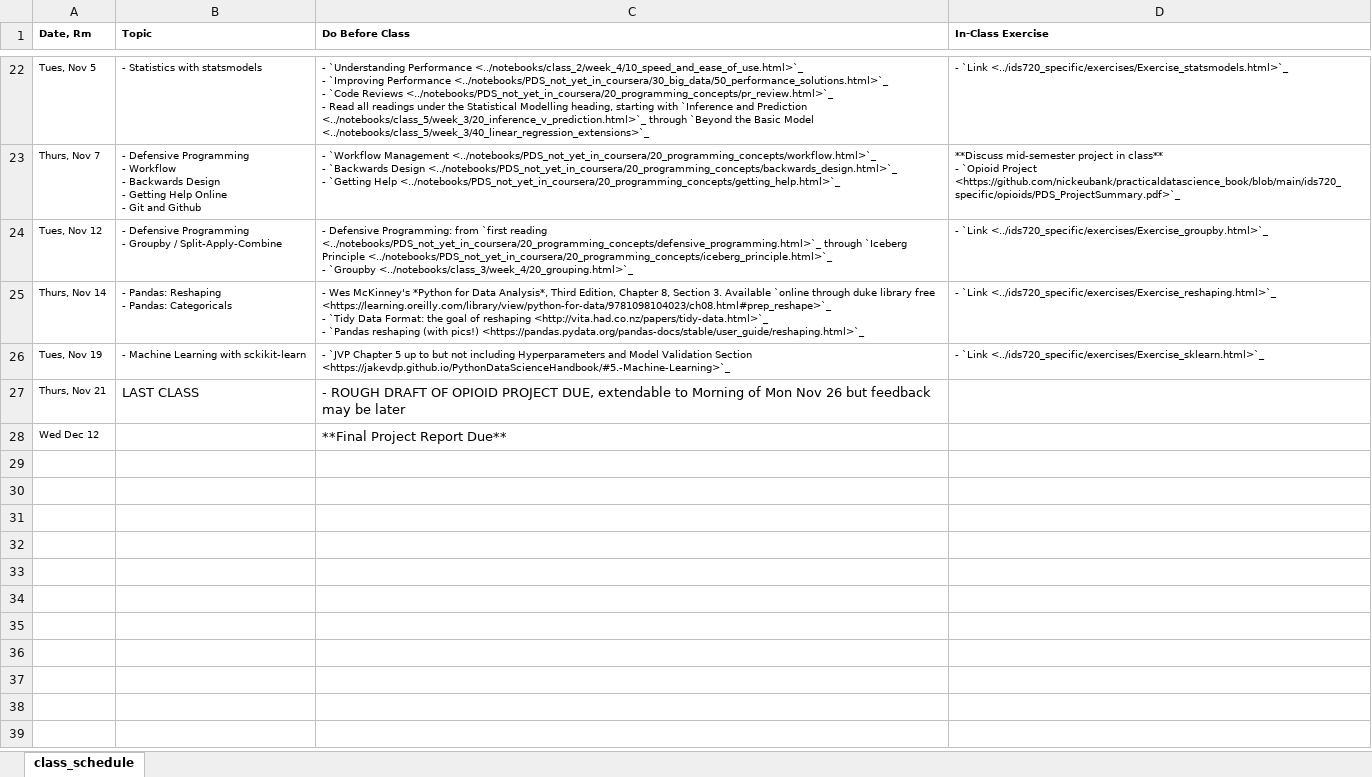
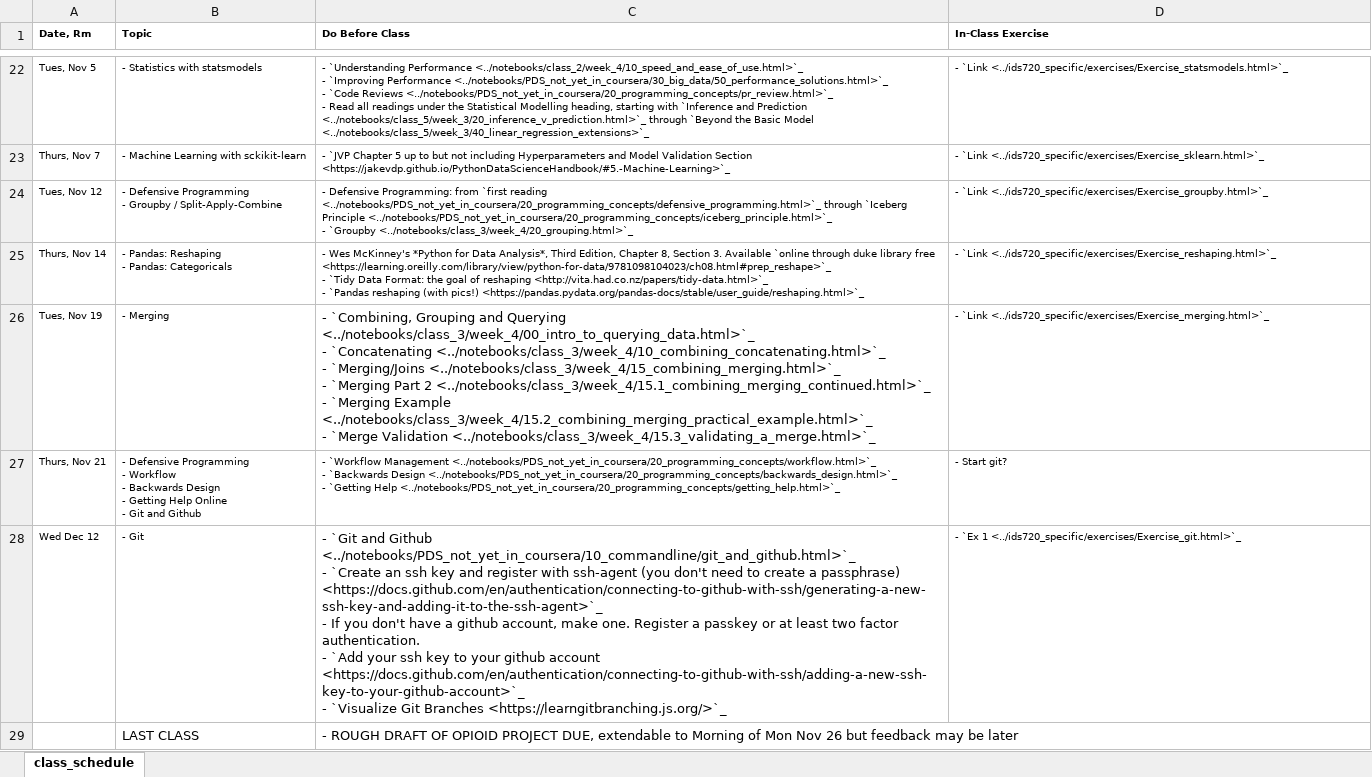
Before and after one commit to nickeubank/practicaldatascience_book, an Excel workbook: ids590_specific/class_schedule_590_xlsx.xlsx, sheet class_schedule, drawn as a sheet; only a part is shown, gaps mark what is left out; values as stored, in another font and other column widths than the file's, no borders; ↵ is a line break in a cell; the diff covers the shown part only; the diff names each change by its address in the sheet, - before the commit and + after, or states it on an @@ line.

```diff
--- a/ids590_specific/class_schedule_590_xlsx.xlsx (sheet class_schedule)
+++ b/ids590_specific/class_schedule_590_xlsx.xlsx (sheet class_schedule)
-B23 (Topic): - Defensive Programming ↵ - Workflow ↵ - Backwards Design ↵ - Getting Help Online ↵ - Git and Github
+B23 (Topic): - Machine Learning with sckikit-learn
-C23 (Do Before Class): - `Workflow Management <../notebooks/PDS_not_yet_in_coursera/20_programming_concepts/workflow.html>`_ ↵ - `Backwards Design <../notebooks/PDS_not_yet_in_coursera/20_programming_concepts/backwards_design.html>`_ ↵ - `Getting Help <../notebooks/PDS_not_yet_in_coursera/20_programming_concepts/getting_help.html>`_
+C23 (Do Before Class): - `JVP Chapter 5 up to but not including Hyperparameters and Model Validation Section <https://jakevdp.github.io/PythonDataScienceHandbook/#5.-Machine-Learning>`_
-D23 (In-Class Exercise): **Discuss mid-semester project in class** ↵ - `Opioid Project <https://github.com/nickeubank/practicaldatascience_book/blob/main/ids720_specific/opioids/PDS_ProjectSummary.pdf>`_
+D23 (In-Class Exercise): - `Link <../ids720_specific/exercises/Exercise_sklearn.html>`_
-B26 (Topic): - Machine Learning with sckikit-learn
+B26 (Topic): - Merging
-C26 (Do Before Class): - `JVP Chapter 5 up to but not including Hyperparameters and Model Validation Section <https://jakevdp.github.io/PythonDataScienceHandbook/#5.-Machine-Learning>`_
+C26 (Do Before Class): - `Combining, Grouping and Querying <../notebooks/class_3/week_4/00_intro_to_querying_data.html>`_ ↵ - `Concatenating <../notebooks/class_3/week_4/10_combining_concatenating.html>`_ ↵ - `Merging/Joins <../notebooks/class_3/week_4/15_combining_merging.html>`_ ↵ - `Merging Part 2 <../notebooks/class_3/week_4/15.1_combining_merging_continued.html>`_ ↵ - `Merging Example <../notebooks/class_3/week_4/15.2_combining_merging_practical_example.html>`_ ↵ - `Merge Validation <../notebooks/class_3/week_4/15.3_validating_a_merge.html>`_
@@ C26 text size: larger @@
-D26 (In-Class Exercise): - `Link <../ids720_specific/exercises/Exercise_sklearn.html>`_
+D26 (In-Class Exercise): - `Link <../ids720_specific/exercises/Exercise_merging.html>`_
-B27 (Topic): LAST CLASS
+B27 (Topic): - Defensive Programming ↵ - Workflow ↵ - Backwards Design ↵ - Getting Help Online ↵ - Git and Github
@@ B27:C27 text size: smaller @@
-C27 (Do Before Class): - ROUGH DRAFT OF OPIOID PROJECT DUE, extendable to Morning of Mon Nov 26 but feedback may be later
+C27 (Do Before Class): - `Workflow Management <../notebooks/PDS_not_yet_in_coursera/20_programming_concepts/workflow.html>`_ ↵ - `Backwards Design <../notebooks/PDS_not_yet_in_coursera/20_programming_concepts/backwards_design.html>`_ ↵ - `Getting Help <../notebooks/PDS_not_yet_in_coursera/20_programming_concepts/getting_help.html>`_
-D27 (In-Class Exercise): (empty)
+D27 (In-Class Exercise): - Start git?
-B28 (Topic): (empty)
+B28 (Topic): - Git
-C28 (Do Before Class): **Final Project Report Due**
+C28 (Do Before Class): - `Git and Github <../notebooks/PDS_not_yet_in_coursera/10_commandline/git_and_github.html>`_ ↵ - `Create an ssh key and register with ssh-agent (you don't need to create a passphrase) <https://docs.github.com/en/authentication/connecting-to-github-with-ssh/generating-a-new-ssh-key-and-adding-it-to-the-ssh-agent>`_ ↵ - If you don't have a github account, make one. Register a passkey or at least two factor authentication. ↵ - `Add your ssh key to your github account <https://docs.github.com/en/authentication/connecting-to-github-with-ssh/adding-a-new-ssh-key-to-your-github-account>`_ ↵ - `Visualize Git Branches <https://learngitbranching.js.org/>`_
-D28 (In-Class Exercise): (empty)
+D28 (In-Class Exercise): - `Ex 1 <../ids720_specific/exercises/Exercise_git.html>`_
+row 29:  | LAST CLASS | - ROUGH DRAFT OF OPIOID PROJECT DUE, extendable to Morning of Mon Nov 26 but feedback may be later
```
Also changed, not shown: 50 edited cells and cell formats elsewhere in this sheet, 20 other files.
